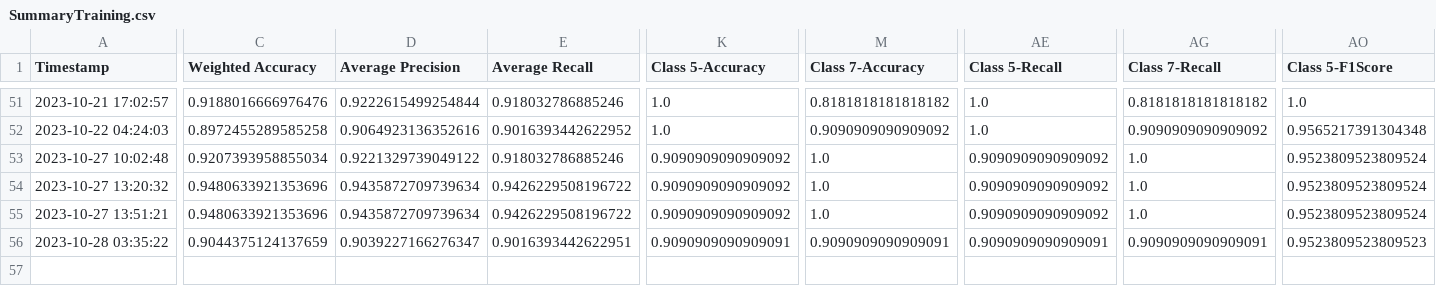
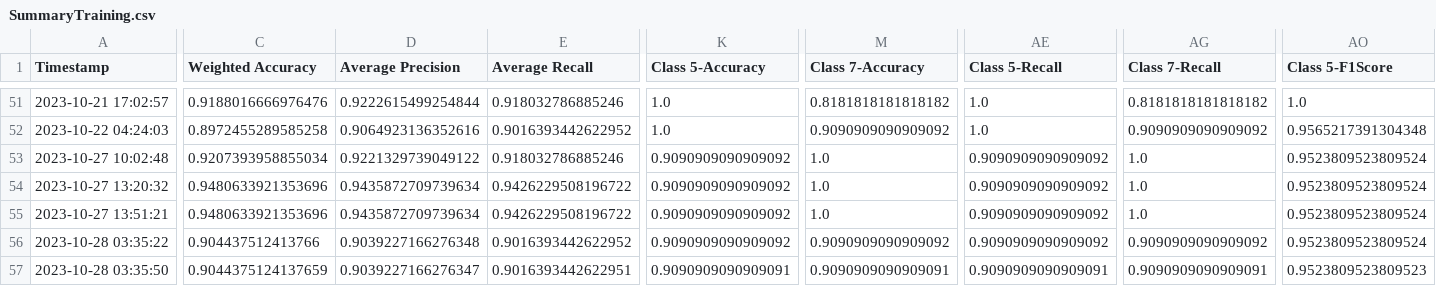
Before and after one commit to CS4272-QualityEngineering-Project/Lung-Sound-Classification-to-Detect-Respiratory-Diseases, a CSV file: SummaryTraining.csv, drawn as a sheet; only a part is shown, gaps mark what is left out; rows hold the shown columns only; the diff covers the shown part only; the diff names each change by its address in the sheet, - before the commit and + after, or states it on an @@ line.

```diff
--- a/SummaryTraining.csv
+++ b/SummaryTraining.csv
-C56 (Weighted Accuracy): 0.9044375124137659
+C56 (Weighted Accuracy): 0.904437512413766
-D56 (Average Precision): 0.9039227166276347
+D56 (Average Precision): 0.9039227166276348
-E56 (Average Recall): 0.9016393442622951
+E56 (Average Recall): 0.9016393442622952
-K56 (Class 5-Accuracy): 0.9090909090909091
+K56 (Class 5-Accuracy): 0.9090909090909092
-M56 (Class 7-Accuracy): 0.9090909090909091
+M56 (Class 7-Accuracy): 0.9090909090909092
-AE56 (Class 5-Recall): 0.9090909090909091
+AE56 (Class 5-Recall): 0.9090909090909092
-AG56 (Class 7-Recall): 0.9090909090909091
+AG56 (Class 7-Recall): 0.9090909090909092
-AO56 (Class 5-F1Score): 0.9523809523809523
+AO56 (Class 5-F1Score): 0.9523809523809524
+row 57: 2023-10-28 03:35:50 | 0.9044375124137659 | 0.9039227166276347 | 0.9016393442622951 | 0.9090909090909091 | 0.9090909090909091 | 0.9090909090909091 | 0.9090909090909091 | 0.9523809523809523
```
Also changed, not shown: 1 edited cell elsewhere in this file.
